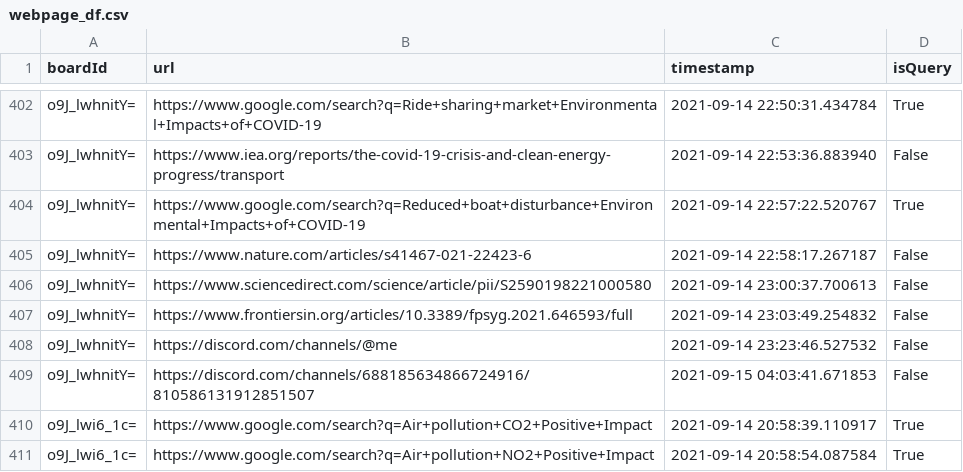
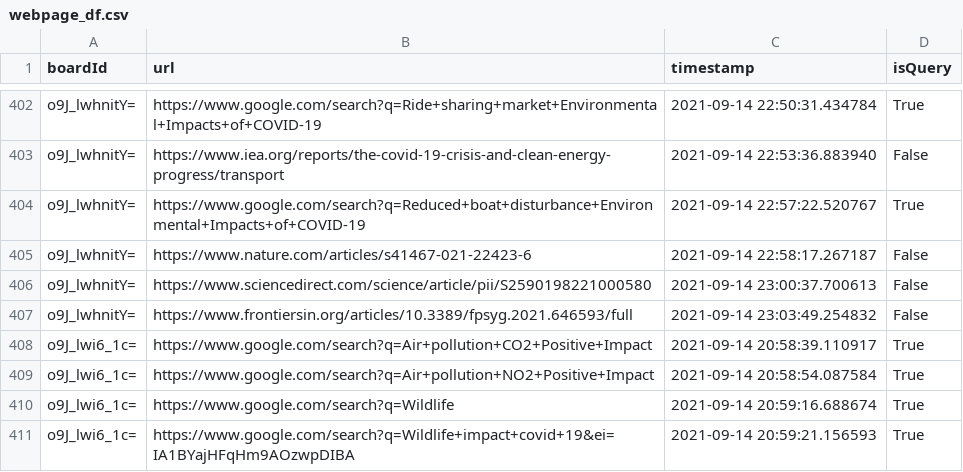
Before and after one commit to creativecolab/IntegratedSearch, a CSV file: DataAnalysis/webpage_df.csv, drawn as a sheet; only a part is shown, gaps mark what is left out; the shorter side is filled out with more unchanged rows.

```diff
--- a/DataAnalysis/webpage_df.csv
+++ b/DataAnalysis/webpage_df.csv
@@ -407,4 +407,2 @@ o9J_lwhnitY=,https://www.sciencedirect.com/science/article/pii/S2590198221000580
 o9J_lwhnitY=,https://www.frontiersin.org/articles/10.3389/fpsyg.2021.646593/full,2021-09-14 23:03:49.254832,False
-o9J_lwhnitY=,https://discord.com/channels/@me,2021-09-14 23:23:46.527532,False
-o9J_lwhnitY=,https://discord.com/channels/688185634866724916/810586131912851507,2021-09-15 04:03:41.671853,False
 o9J_lwi6_1c=,https://www.google.com/search?q=Air+pollution+CO2+Positive+Impact,2021-09-14 20:58:39.110917,True
```
Also changed, not shown: DataAnalysis/query_df.csv, DataAnalysis/suggCircClicked.csv, 3 other files.
